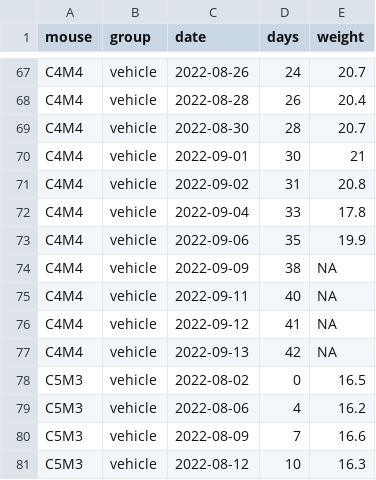
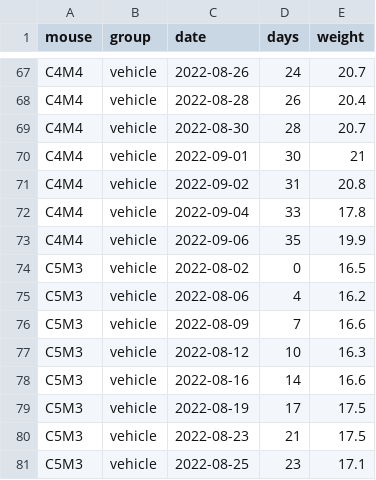
Before and after one commit to spakowiczlab/mitox, a CSV file: dissemination/spore24/data/2024-07-02_irAE mouse weights-cleaned.csv, drawn as a sheet; only a part is shown, gaps mark what is left out; the shorter side is filled out with more unchanged rows.

```diff
--- a/dissemination/spore24/data/2024-07-02_irAE mouse weights-cleaned.csv
+++ b/dissemination/spore24/data/2024-07-02_irAE mouse weights-cleaned.csv
@@ -73,6 +73,2 @@
 "C4M4","vehicle","2022-09-06",35,19.9
-"C4M4","vehicle","2022-09-09",38,NA
-"C4M4","vehicle","2022-09-11",40,NA
-"C4M4","vehicle","2022-09-12",41,NA
-"C4M4","vehicle","2022-09-13",42,NA
 "C5M3","vehicle","2022-08-02",0,16.5
```
Also changed, not shown: 2 other files.
